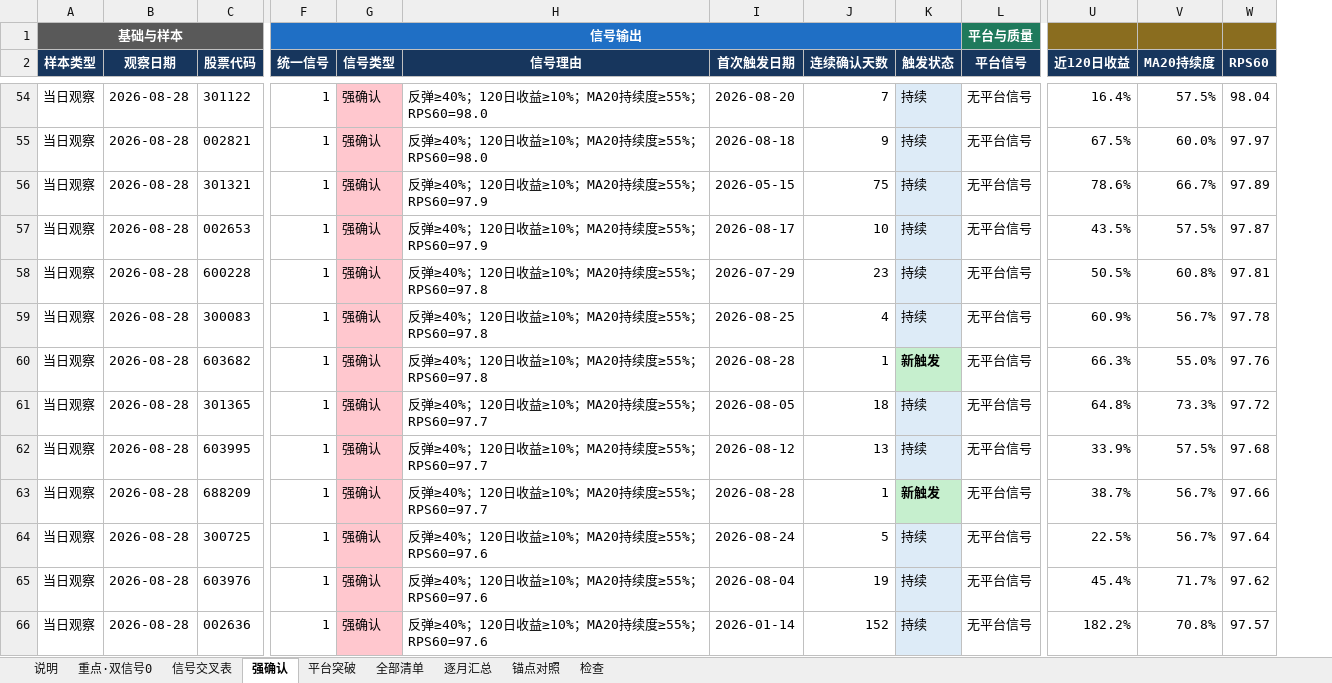
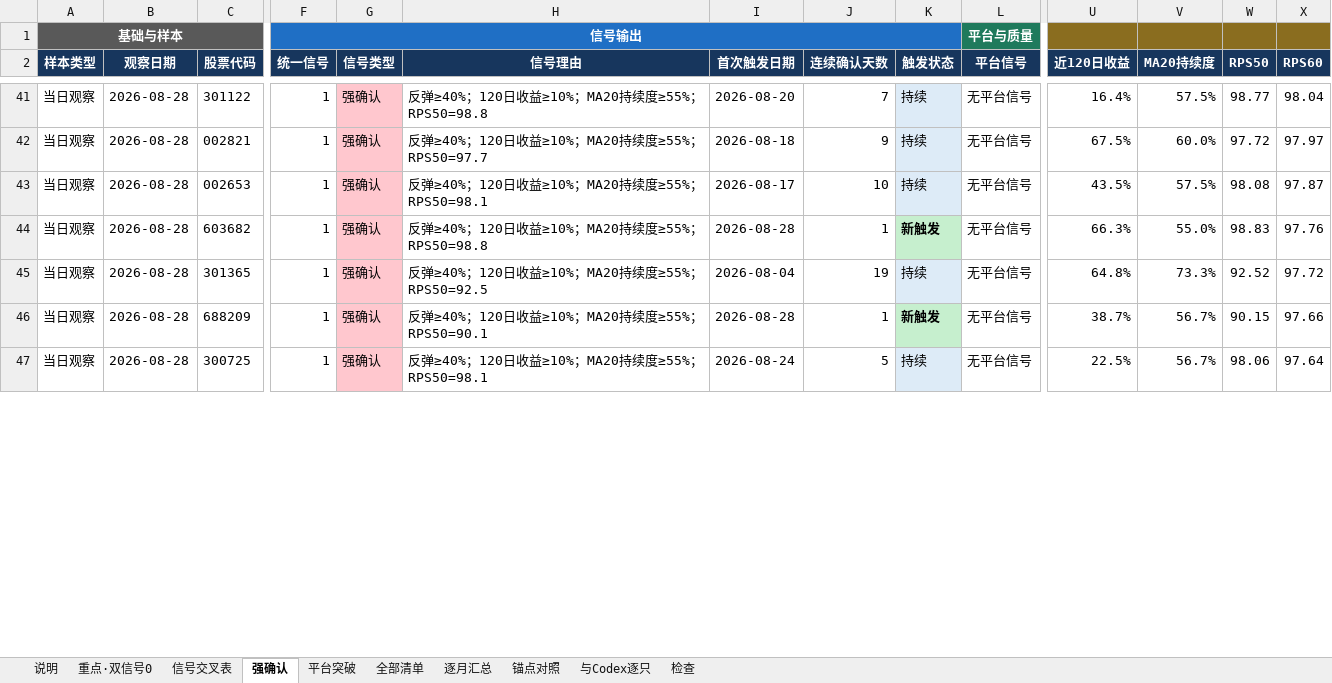
Before and after one commit to chenqiang0929-opus/open-xquant, an Excel workbook: examples/ashare-bull-stock-study/results/codex_cross_check/template_20260828.xlsx, sheet 强确认, drawn as a sheet; only a part is shown, gaps mark what is left out; values as stored, in another font and other column widths than the file's, no borders; removed rows and columns are numbered as before the commit, all else as after; rows hold the shown columns only; the diff covers the shown part only; the diff names each change by its address in the sheet, - before the commit and + after, or states it on an @@ line.

```diff
--- a/examples/ashare-bull-stock-study/results/codex_cross_check/template_20260828.xlsx (sheet 强确认)
+++ b/examples/ashare-bull-stock-study/results/codex_cross_check/template_20260828.xlsx (sheet 强确认)
+sheet tab: 与Codex逐只
+column W (RPS50), rows 41-47: 98.77 | 97.72 | 98.08 | 98.83 | 92.52 | 90.15 | 98.06
-H41 (信号理由): 反弹≥40%；120日收益≥10%；MA20持续度≥55%；RPS60=98.0
+H41 (信号理由): 反弹≥40%；120日收益≥10%；MA20持续度≥55%；RPS50=98.8
-H42 (信号理由): 反弹≥40%；120日收益≥10%；MA20持续度≥55%；RPS60=98.0
+H42 (信号理由): 反弹≥40%；120日收益≥10%；MA20持续度≥55%；RPS50=97.7
-row 56: 当日观察 | 2026-08-28 | 301321 | 1 | 强确认 | 反弹≥40%；120日收益≥10%；MA20持续度≥55%；RPS60=97.9 | 2026-05-15 | 75 | 持续 | 无平台信号 | 78.6% | 66.7% | 97.89
-H43 (信号理由): 反弹≥40%；120日收益≥10%；MA20持续度≥55%；RPS60=97.9
+H43 (信号理由): 反弹≥40%；120日收益≥10%；MA20持续度≥55%；RPS50=98.1
-row 58: 当日观察 | 2026-08-28 | 600228 | 1 | 强确认 | 反弹≥40%；120日收益≥10%；MA20持续度≥55%；RPS60=97.8 | 2026-07-29 | 23 | 持续 | 无平台信号 | 50.5% | 60.8% | 97.81
-row 59: 当日观察 | 2026-08-28 | 300083 | 1 | 强确认 | 反弹≥40%；120日收益≥10%；MA20持续度≥55%；RPS60=97.8 | 2026-08-25 | 4 | 持续 | 无平台信号 | 60.9% | 56.7% | 97.78
-H44 (信号理由): 反弹≥40%；120日收益≥10%；MA20持续度≥55%；RPS60=97.8
+H44 (信号理由): 反弹≥40%；120日收益≥10%；MA20持续度≥55%；RPS50=98.8
-H45 (信号理由): 反弹≥40%；120日收益≥10%；MA20持续度≥55%；RPS60=97.7
+H45 (信号理由): 反弹≥40%；120日收益≥10%；MA20持续度≥55%；RPS50=92.5
-I45 (首次触发日期): 2026-08-05
+I45 (首次触发日期): 2026-08-04
-J45 (连续确认天数): 18
+J45 (连续确认天数): 19
-row 62: 当日观察 | 2026-08-28 | 603995 | 1 | 强确认 | 反弹≥40%；120日收益≥10%；MA20持续度≥55%；RPS60=97.7 | 2026-08-12 | 13 | 持续 | 无平台信号 | 33.9% | 57.5% | 97.68
-H46 (信号理由): 反弹≥40%；120日收益≥10%；MA20持续度≥55%；RPS60=97.7
+H46 (信号理由): 反弹≥40%；120日收益≥10%；MA20持续度≥55%；RPS50=90.1
-H47 (信号理由): 反弹≥40%；120日收益≥10%；MA20持续度≥55%；RPS60=97.6
+H47 (信号理由): 反弹≥40%；120日收益≥10%；MA20持续度≥55%；RPS50=98.1
-row 65: 当日观察 | 2026-08-28 | 603976 | 1 | 强确认 | 反弹≥40%；120日收益≥10%；MA20持续度≥55%；RPS60=97.6 | 2026-08-04 | 19 | 持续 | 无平台信号 | 45.4% | 71.7% | 97.62
-row 66: 当日观察 | 2026-08-28 | 002636 | 1 | 强确认 | 反弹≥40%；120日收益≥10%；MA20持续度≥55%；RPS60=97.6 | 2026-01-14 | 152 | 持续 | 无平台信号 | 182.2% | 70.8% | 97.57
```
Also changed, not shown: 8 added rows, 67 removed rows, 109 edited cells and cell formats elsewhere in this sheet, sheet 全部清单, sheet 锚点对照, sheet 说明, sheet 检查, sheet 平台突破, sheet 重点·双信号0, 2 more sheets, 1 other file.
